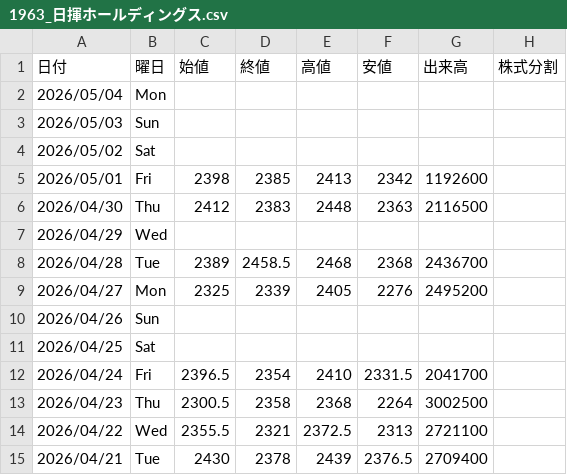
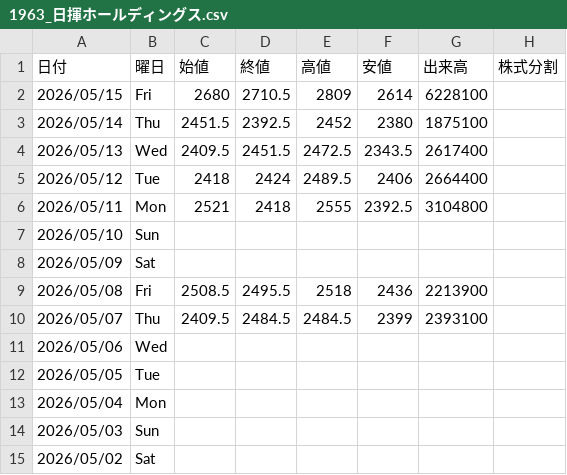
Before and after one commit to Yoshihiro-Okinaga/price-ride-viewer, a CSV file: stock-data/Stock/1963_日揮ホールディングス.csv, drawn as a sheet; only a part is shown; the shorter side is filled out with more unchanged rows; the diff names each change by its address in the sheet, - before the commit and + after, or states it on an @@ line.

```diff
--- a/stock-data/Stock/1963_日揮ホールディングス.csv
+++ b/stock-data/Stock/1963_日揮ホールディングス.csv
+row 2: 2026/05/15 | Fri | 2680 | 2710.5 | 2809 | 2614 | 6228100
+row 3: 2026/05/14 | Thu | 2451.5 | 2392.5 | 2452 | 2380 | 1875100
+row 4: 2026/05/13 | Wed | 2409.5 | 2451.5 | 2472.5 | 2343.5 | 2617400
+row 5: 2026/05/12 | Tue | 2418 | 2424 | 2489.5 | 2406 | 2664400
+row 6: 2026/05/11 | Mon | 2521 | 2418 | 2555 | 2392.5 | 3104800
+row 7: 2026/05/10 | Sun
+row 8: 2026/05/09 | Sat
+row 9: 2026/05/08 | Fri | 2508.5 | 2495.5 | 2518 | 2436 | 2213900
+row 10: 2026/05/07 | Thu | 2409.5 | 2484.5 | 2484.5 | 2399 | 2393100
+row 11: 2026/05/06 | Wed
+row 12: 2026/05/05 | Tue
```
Also changed, not shown: stock-data/FXCFD/Sub/PLATINUM_USD.csv, stock-data/Stock/3407_旭化成.csv, 48 other files.
